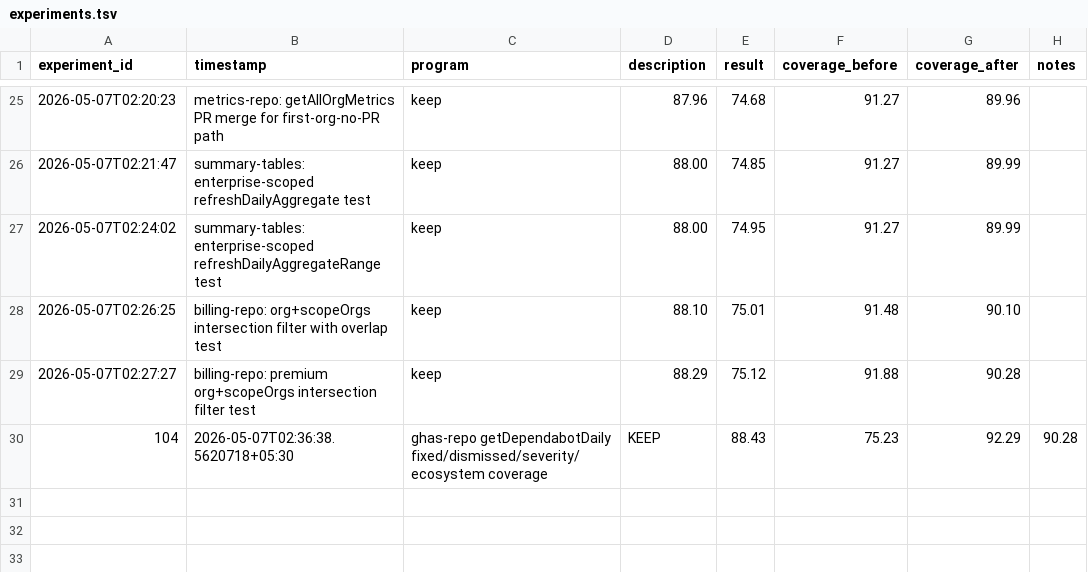
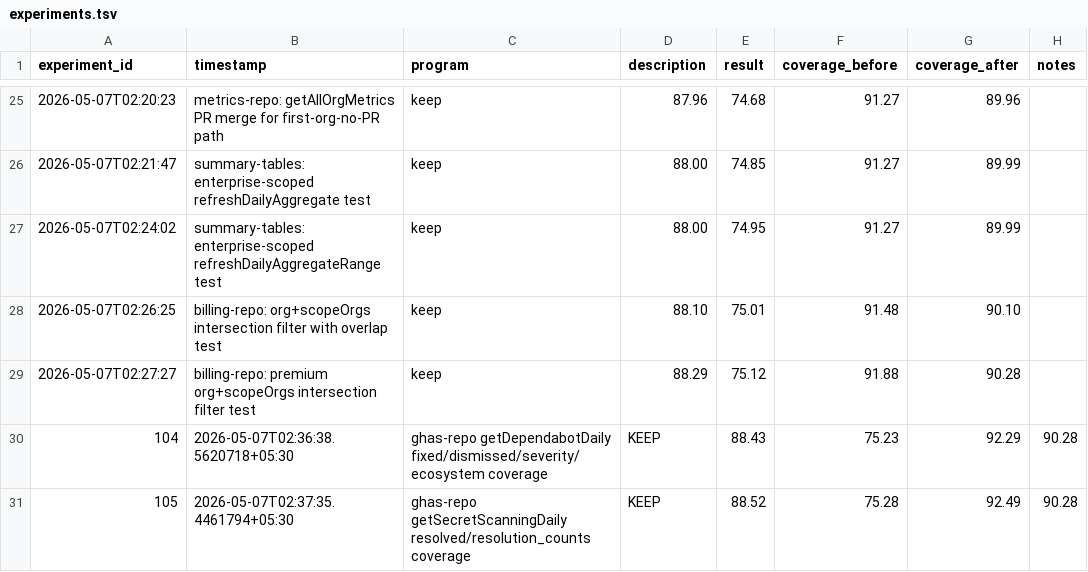
Before and after one commit to sidlabs-platform/ghcp-usage-dashboard, a TSV file: autoresearch/experiments.tsv, drawn as a sheet; only a part is shown, gaps mark what is left out; the diff names each change by its address in the sheet, - before the commit and + after, or states it on an @@ line.

```diff
--- a/autoresearch/experiments.tsv
+++ b/autoresearch/experiments.tsv
+row 31: 105 | 2026-05-07T02:37:35.4461794+05:30 | ghas-repo getSecretScanningDaily resolved/resolution_counts coverage | KEEP | 88.52 | 75.28 | 92.49 | 90.28
```
Also changed, not shown: 1 other file.
